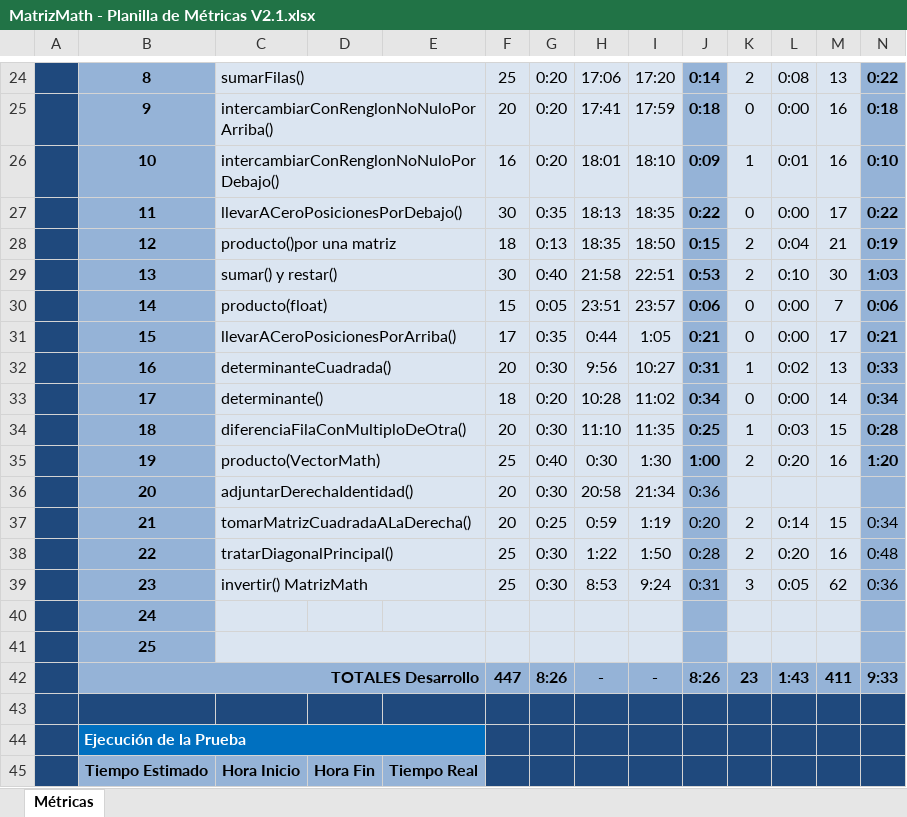
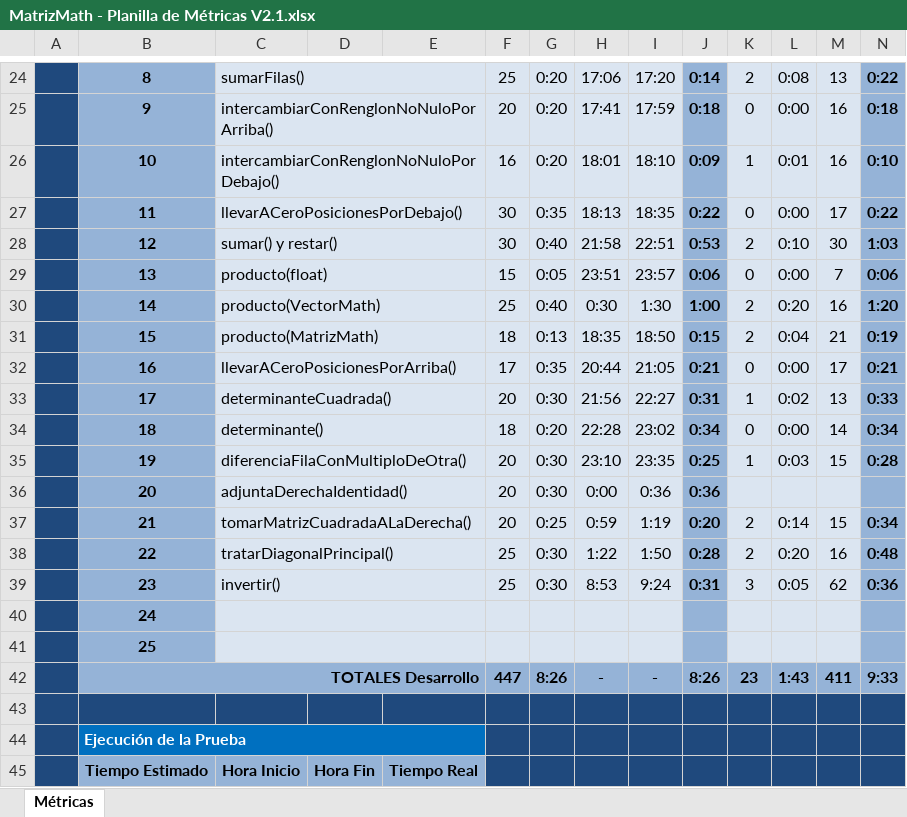
Before and after one commit to escurragonzalez/PrograAvanzada, an Excel workbook: Documentacion/MatrizMath/MatrizMath - Planilla de Métricas V2.1.xlsx, sheet Métricas, drawn as a sheet; only a part is shown, gaps mark what is left out; values as stored, in another font and other column widths than the file's, no borders; charts and pictures and conditional formats not drawn; removed rows and columns are numbered as before the commit, all else as after; the diff names each change by its address in the sheet, - before the commit and + after, or states it on an @@ line.

Commit message:
Documentacion SEL MatrizMath, casos de Prueba para SEL

```diff
--- a/Documentacion/MatrizMath/MatrizMath - Planilla de Métricas V2.1.xlsx (sheet Métricas)
+++ b/Documentacion/MatrizMath/MatrizMath - Planilla de Métricas V2.1.xlsx (sheet Métricas)
-row 28:  | 12 | producto()por una matriz |  |  | 18 | 0:13 | 18:35 | 18:50 | 0:15 | 2 | 0:04 | 21 | 0:19
-B28: 13
+B28: 12
-D28:E29 fill: none
+D28:E29 fill: #DBE5F1
-B29: 14
+B29: 13
+row 30:  | 14 | producto(VectorMath) |  |  | 25 | 0:40 | 0:30 | 1:30 | 1:00 | 2 | 0:20 | 16 | 1:20
+row 31:  | 15 | producto(MatrizMath) |  |  | 18 | 0:13 | 18:35 | 18:50 | 0:15 | 2 | 0:04 | 21 | 0:19
-B32: 15
+B32: 16
-H32: 0:44
+H32: 20:44
-I32: 1:05
+I32: 21:05
-B33: 16
+B33: 17
-D33:E34 fill: none
+D33:E34 fill: #DBE5F1
-H33: 9:56
+H33: 21:56
-I33: 10:27
+I33: 22:27
-B34: 17
+B34: 18
-H34: 10:28
+H34: 22:28
-I34: 11:02
+I34: 23:02
-B35: 18
+B35: 19
-H35: 11:10
+H35: 23:10
-I35: 11:35
+I35: 23:35
-row 35:  | 19 | producto(VectorMath) |  |  | 25 | 0:40 | 0:30 | 1:30 | 1:00 | 2 | 0:20 | 16 | 1:20
-C36: adjuntarDerechaIdentidad()
+C36: adjuntaDerechaIdentidad()
-H36: 20:58
+H36: 0:00
-I36: 21:34
+I36: 0:36
-J36:J39 bold: off
+J36:J39 bold: on
-N37:N39 bold: off
+N37:N39 bold: on
-C39: invertir() MatrizMath
+C39: invertir()
+C40:E40 merged
```
Also changed, not shown: formulas that keep their value, 18 other files.
